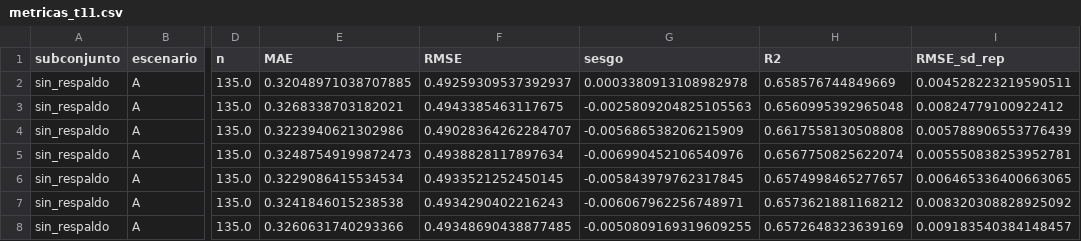
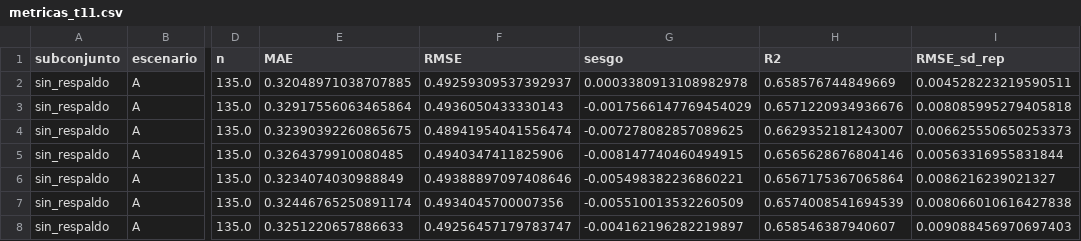
Before and after one commit to danielalira20/AgroCebada-2026, a CSV file: registro/t11/metricas_t11.csv, drawn as a sheet; only a part is shown, gaps mark what is left out; the diff covers the shown part only; the diff names each change by its address in the sheet, - before the commit and + after, or states it on an @@ line.

```diff
--- a/registro/t11/metricas_t11.csv
+++ b/registro/t11/metricas_t11.csv
-E3 (MAE): 0.3268338703182021
+E3 (MAE): 0.32917556063465864
-F3 (RMSE): 0.4943385463117675
+F3 (RMSE): 0.4936050433330143
-G3 (sesgo): -0.0025809204825105563
+G3 (sesgo): -0.0017566147769454029
-H3 (R2): 0.6560995392965048
+H3 (R2): 0.6571220934936676
-I3 (RMSE_sd_rep): 0.00824779100922412
+I3 (RMSE_sd_rep): 0.008085995279405818
-E4 (MAE): 0.3223940621302986
+E4 (MAE): 0.32390392260865675
-F4 (RMSE): 0.49028364262284707
+F4 (RMSE): 0.48941954041556474
-G4 (sesgo): -0.005686538206215909
+G4 (sesgo): -0.007278082857089625
-H4 (R2): 0.6617558130508808
+H4 (R2): 0.6629352181243007
-I4 (RMSE_sd_rep): 0.005788906553776439
+I4 (RMSE_sd_rep): 0.006625550650253373
-E5 (MAE): 0.32487549199872473
+E5 (MAE): 0.3264379910080485
-F5 (RMSE): 0.4938828117897634
+F5 (RMSE): 0.4940347411825906
-G5 (sesgo): -0.006990452106540976
+G5 (sesgo): -0.008147740460494915
-H5 (R2): 0.6567750825622074
+H5 (R2): 0.6565628676804146
-I5 (RMSE_sd_rep): 0.005550838253952781
+I5 (RMSE_sd_rep): 0.00563316955831844
-E6 (MAE): 0.3229086415534534
+E6 (MAE): 0.3234074030988849
-F6 (RMSE): 0.4933521252450145
+F6 (RMSE): 0.49388897097408646
-G6 (sesgo): -0.005843979762317845
+G6 (sesgo): -0.005498382236860221
-H6 (R2): 0.6574998465277657
+H6 (R2): 0.6567175367065864
-I6 (RMSE_sd_rep): 0.006465336400663065
+I6 (RMSE_sd_rep): 0.0086216239021327
-E7 (MAE): 0.3241846015238538
+E7 (MAE): 0.32446765250891174
-F7 (RMSE): 0.4934290402216243
+F7 (RMSE): 0.4934045700007356
-G7 (sesgo): -0.006067962256748971
+G7 (sesgo): -0.005510013532260509
-H7 (R2): 0.6573621881168212
+H7 (R2): 0.6574008541694539
-I7 (RMSE_sd_rep): 0.008320308828925092
+I7 (RMSE_sd_rep): 0.008066010616427838
-E8 (MAE): 0.3260631740293366
+E8 (MAE): 0.3251220657886633
-F8 (RMSE): 0.49348690438877485
+F8 (RMSE): 0.49256457179783747
-G8 (sesgo): -0.0050809169319609255
+G8 (sesgo): -0.004162196282219897
-H8 (R2): 0.6572648323639169
+H8 (R2): 0.658546387940607
-I8 (RMSE_sd_rep): 0.009183540384148457
+I8 (RMSE_sd_rep): 0.009088456970697403
```
Also changed, not shown: 130 edited cells elsewhere in this file, registro/t11/coeficientes_t11.csv, registro/t11/comparacion_emparejada_t11.csv, 3 other files.
